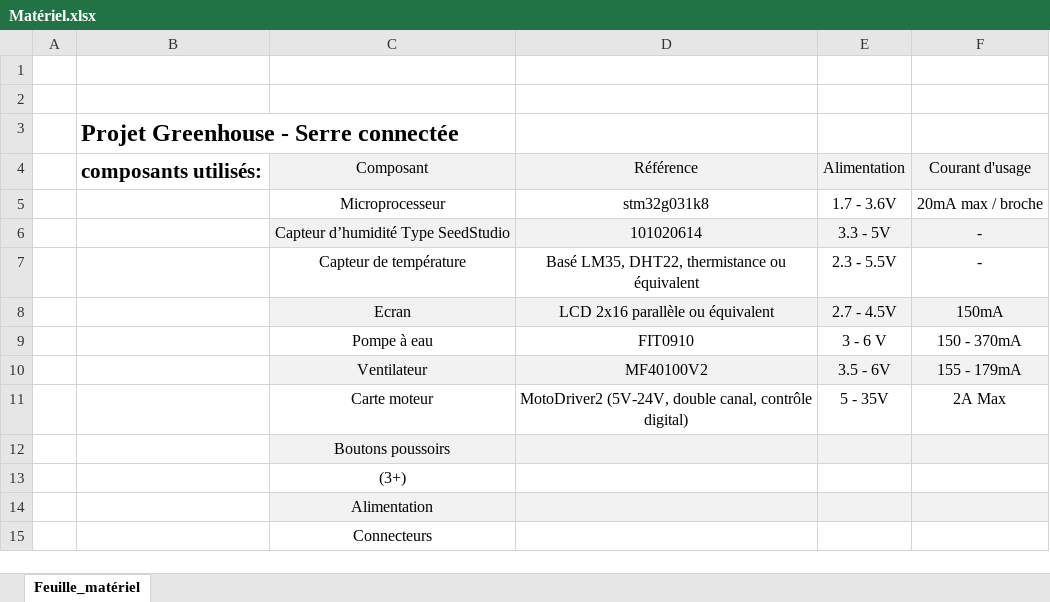
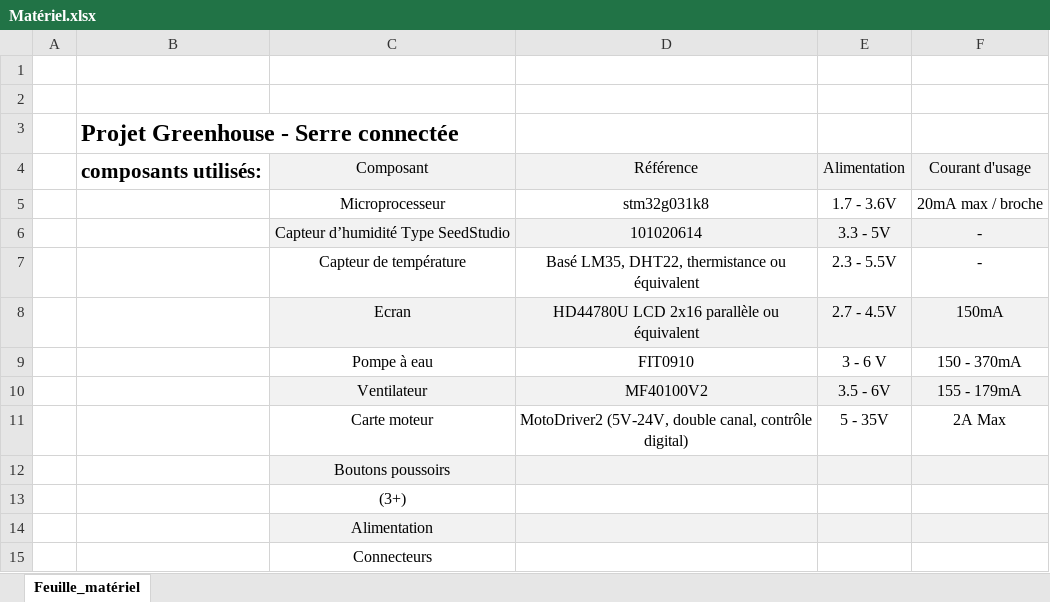
Before and after one commit to Lucas-byte31/Greenhouse, an Excel workbook: 02_SW_SPEC/Matériel.xlsx, sheet Feuille_matériel, drawn as a sheet; values as stored, in another font and other column widths than the file's, no borders; the diff names each change by its address in the sheet, - before the commit and + after, or states it on an @@ line.

```diff
--- a/02_SW_SPEC/Matériel.xlsx (sheet Feuille_matériel)
+++ b/02_SW_SPEC/Matériel.xlsx (sheet Feuille_matériel)
-D8: LCD 2x16 parallèle ou équivalent
+D8: HD44780U LCD 2x16 parallèle ou équivalent
```
Also changed, not shown: 17 other files.
